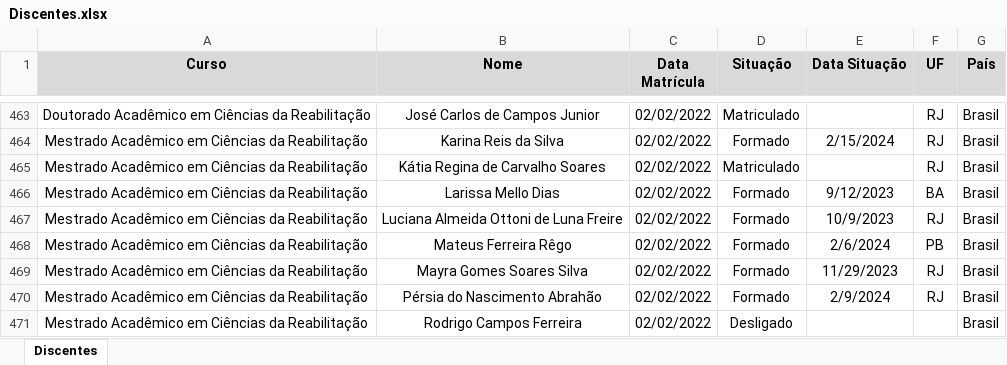
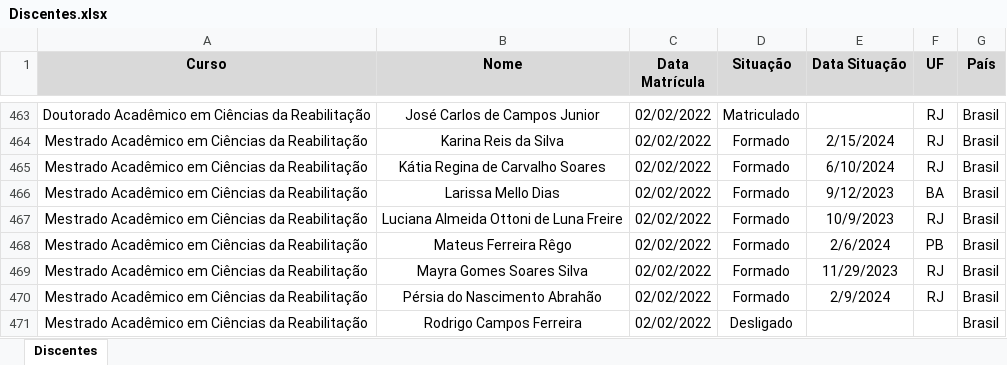
Before and after one commit to ppgcr-unisuam/observatoriocr, an Excel workbook: PPG/Discentes.xlsx, sheet Discentes, drawn as a sheet; only a part is shown, gaps mark what is left out; values as stored, in another font and other column widths than the file's, no borders; conditional formats not drawn; the diff names each change by its address in the sheet, - before the commit and + after, or states it on an @@ line.

```diff
--- a/PPG/Discentes.xlsx (sheet Discentes)
+++ b/PPG/Discentes.xlsx (sheet Discentes)
-D465 (Situação): Matriculado
+D465 (Situação): Formado
-E465 (Data Situação): (empty)
+E465 (Data Situação): 6/10/2024
```
Also changed, not shown: PPG/Blog institucional.xlsx, PPG/Destaques.xlsx, 54 other files.
